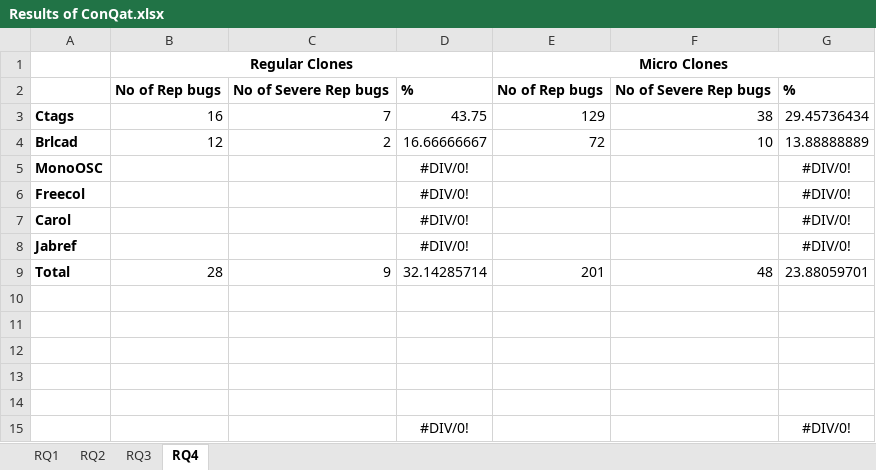
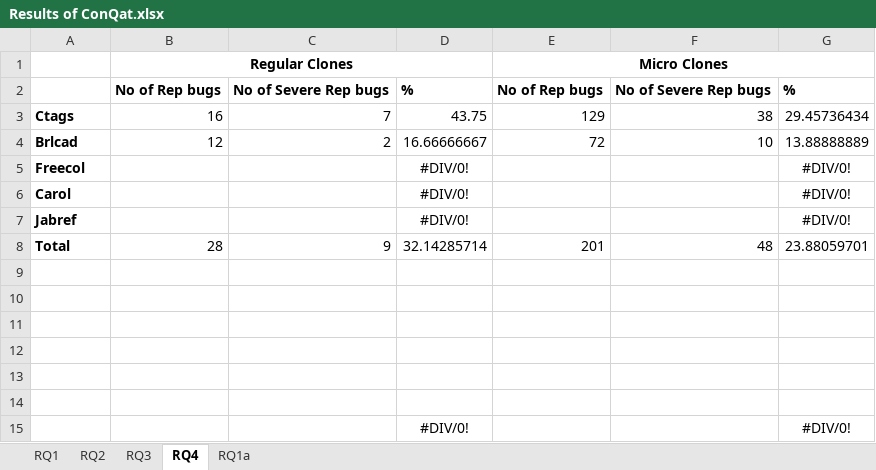
Before and after one commit to JudithFran/BugReplicationMicroRegularCloneConQat, an Excel workbook: Results of ConQat.xlsx, sheet RQ4, drawn as a sheet; values as stored, in another font and other column widths than the file's, no borders; removed rows and columns are numbered as before the commit, all else as after; the diff names each change by its address in the sheet, - before the commit and + after, or states it on an @@ line.

```diff
--- a/Results of ConQat.xlsx (sheet RQ4)
+++ b/Results of ConQat.xlsx (sheet RQ4)
+sheet tab: RQ1a
-row 5: MonoOSC |  |  | #DIV/0! |  |  | #DIV/0!
+row 9: (empty)
```
Also changed, not shown: sheet RQ2, sheet RQ3, formulas that keep their value, 2 other files.
